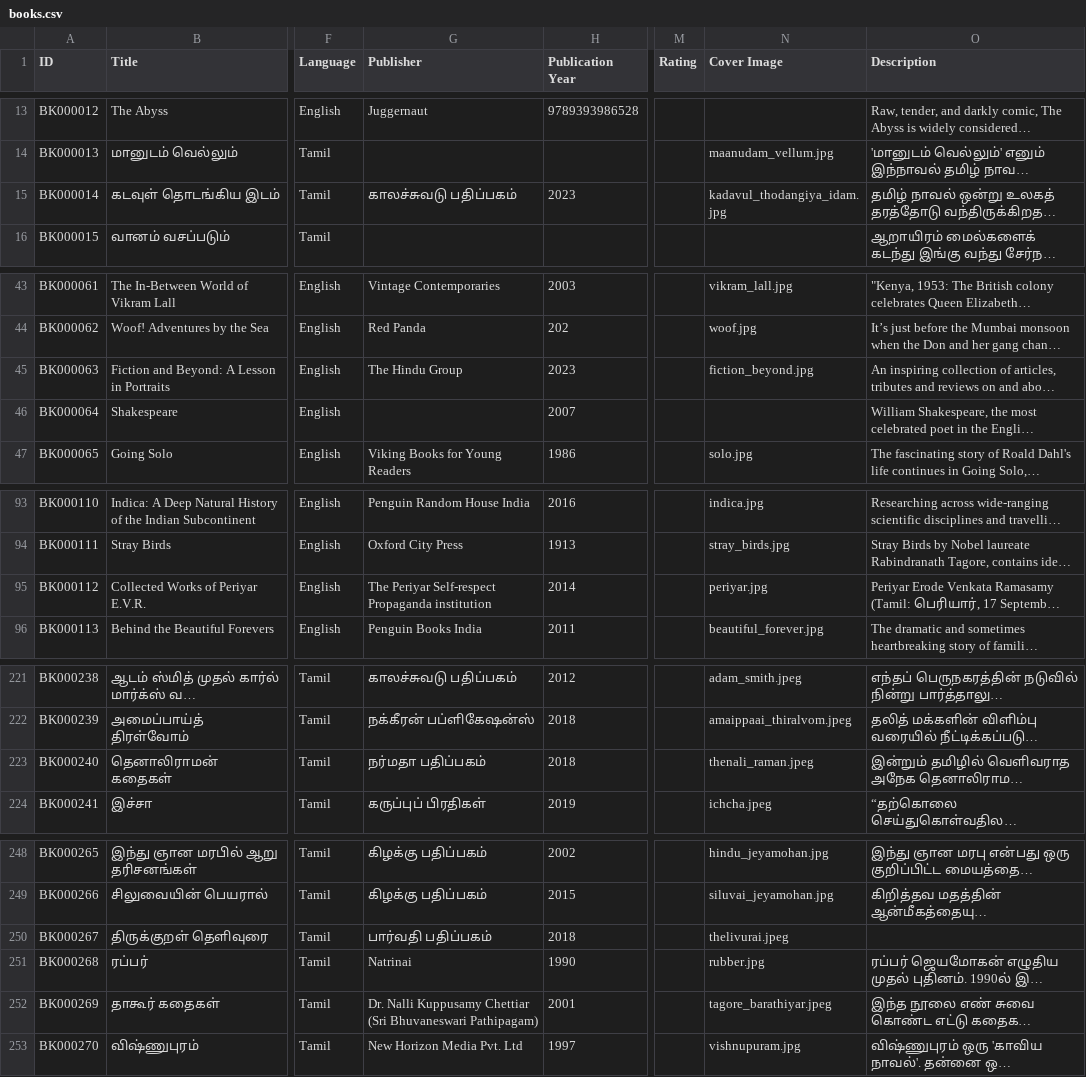
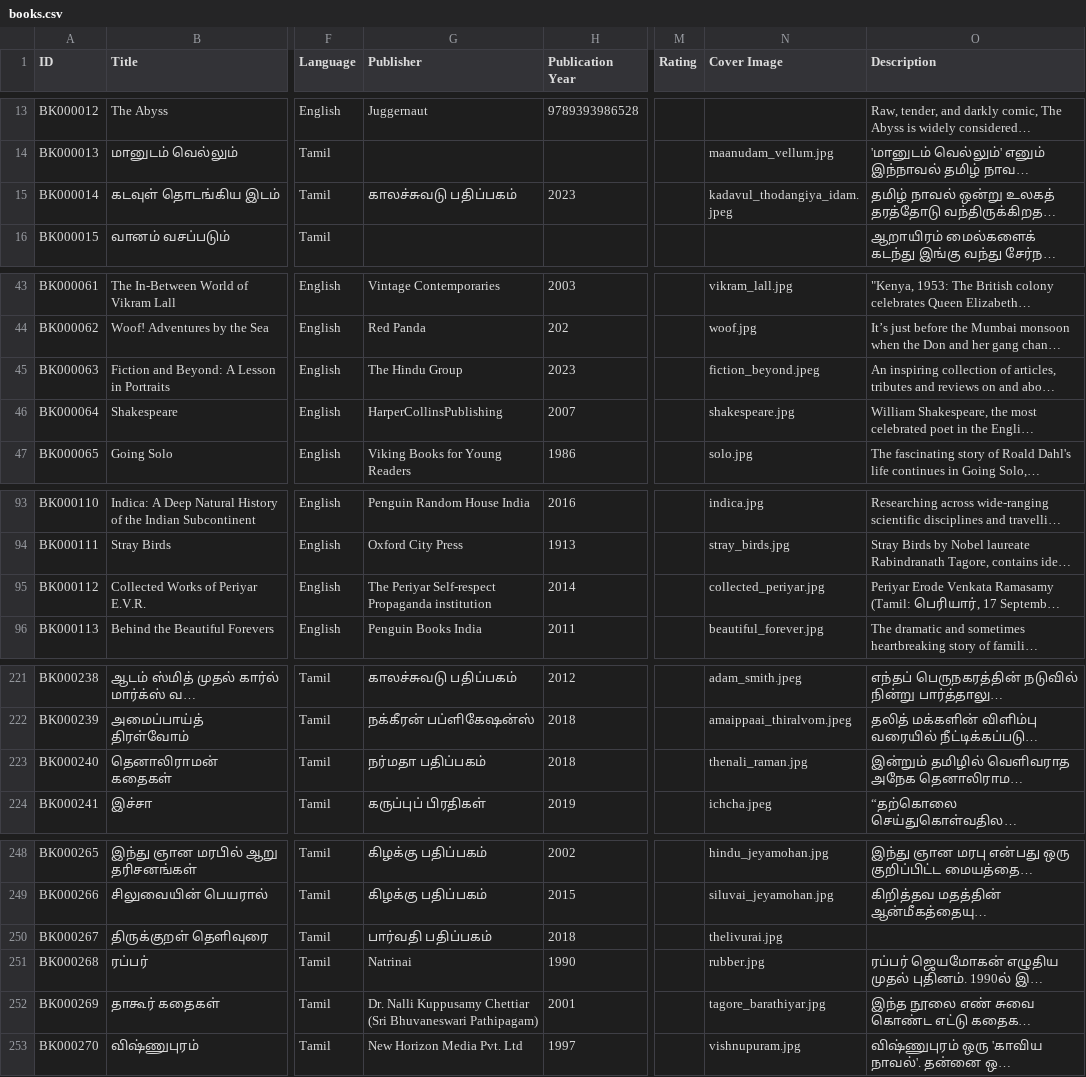
Before and after one commit to ejayaraman/books-catalogue, a CSV file: data/books.csv, drawn as a sheet; only a part is shown, gaps mark what is left out; long unchanged cells end in …; the diff covers the shown part only; the diff names each change by its address in the sheet, - before the commit and + after, or states it on an @@ line.

```diff
--- a/data/books.csv
+++ b/data/books.csv
-N15 (Cover Image): kadavul_thodangiya_idam.jpg
+N15 (Cover Image): kadavul_thodangiya_idam.jpeg
-N45 (Cover Image): fiction_beyond.jpg
+N45 (Cover Image): fiction_beyond.jpeg
-G46 (Publisher): (empty)
+G46 (Publisher): HarperCollinsPublishing
-N46 (Cover Image): (empty)
+N46 (Cover Image): shakespeare.jpg
-N95 (Cover Image): periyar.jpg
+N95 (Cover Image): collected_periyar.jpg
-N223 (Cover Image): thenali_raman.jpeg
+N223 (Cover Image): thenali_raman.jpg
-N250 (Cover Image): thelivurai.jpeg
+N250 (Cover Image): thelivurai.jpg
-N252 (Cover Image): tagore_barathiyar.jpeg
+N252 (Cover Image): tagore_barathiyar.jpg
```
Also changed, not shown: 2 edited cells elsewhere in this file, 4 other files.
